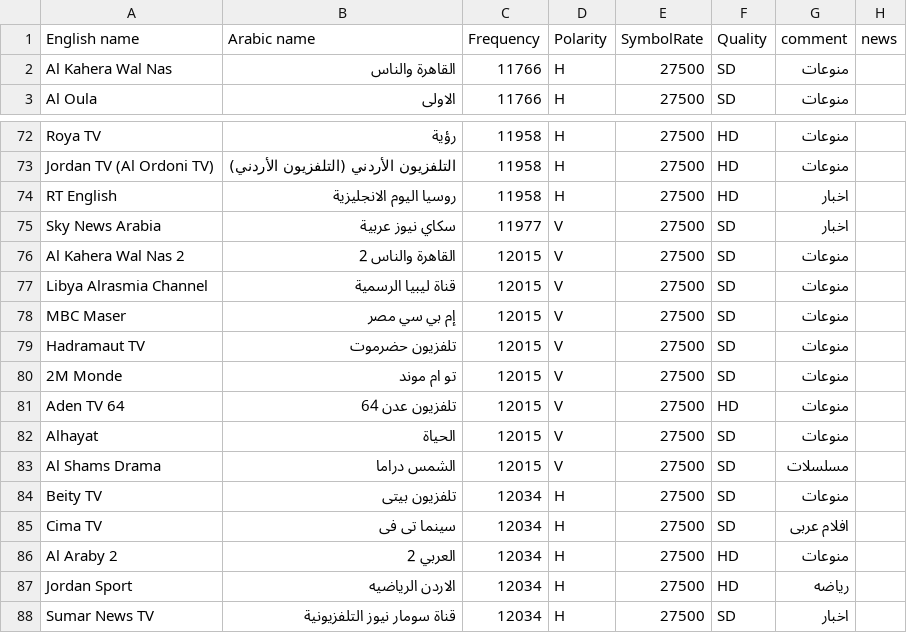
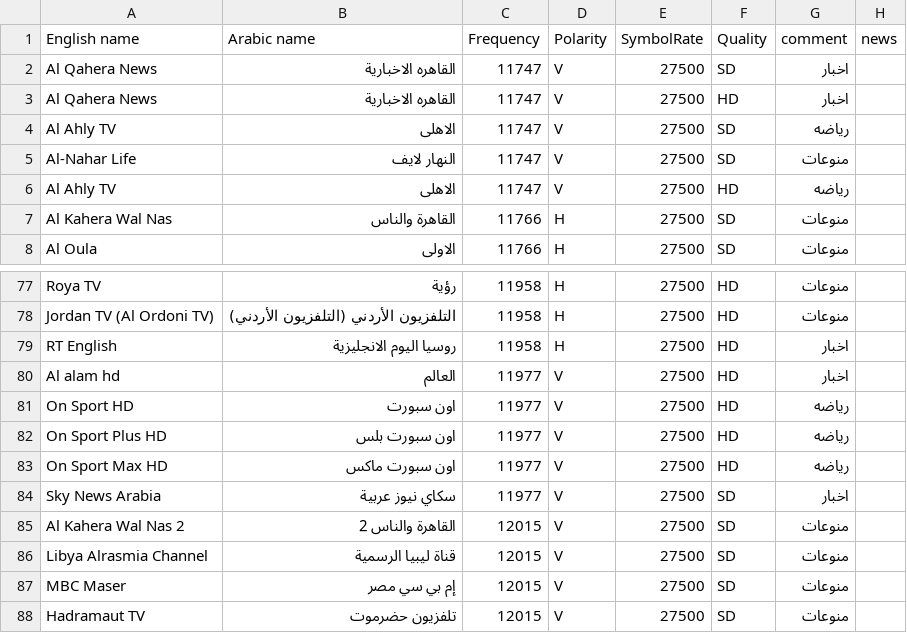
Before and after one commit to mrbahr/nilesat, a CSV file: nilesat.csv, drawn as a sheet; only a part is shown, gaps mark what is left out; the shorter side is filled out with more unchanged rows.

Commit message:
Add files via upload

```diff
--- a/nilesat.csv
+++ b/nilesat.csv
@@ -1,2 +1,7 @@
 English name,Arabic name,Frequency,Polarity,SymbolRate,Quality,comment,news
+Al Qahera News,القاهره الاخبارية,11747,V,27500,SD,اخبار,
+Al Qahera News,القاهره الاخبارية,11747,V,27500,HD,اخبار,
+Al Ahly TV,الاهلى,11747,V,27500,SD,رياضه,
+Al-Nahar Life,النهار لايف,11747,V,27500,SD,منوعات,
+Al Ahly TV,الاهلى,11747,V,27500,HD,رياضه,
 Al Kahera Wal Nas,القاهرة والناس,11766,H,27500,SD,منوعات,
@@ -74,2 +79,6 @@ Jordan TV (Al Ordoni TV),التلفزيون الأردني (التلفزيون
 RT English,روسيا اليوم الانجليزية,11958,H,27500,HD,اخبار,
+Al alam hd,العالم,11977,V,27500,HD,اخبار,
+On Sport HD,اون سبورت,11977,V,27500,HD,رياضه,
+On Sport Plus HD,اون سبورت بلس,11977,V,27500,HD,رياضه,
+On Sport Max HD,اون سبورت ماكس,11977,V,27500,HD,رياضه,
 Sky News Arabia,سكاي نيوز عربية,11977,V,27500,SD,اخبار,
```
